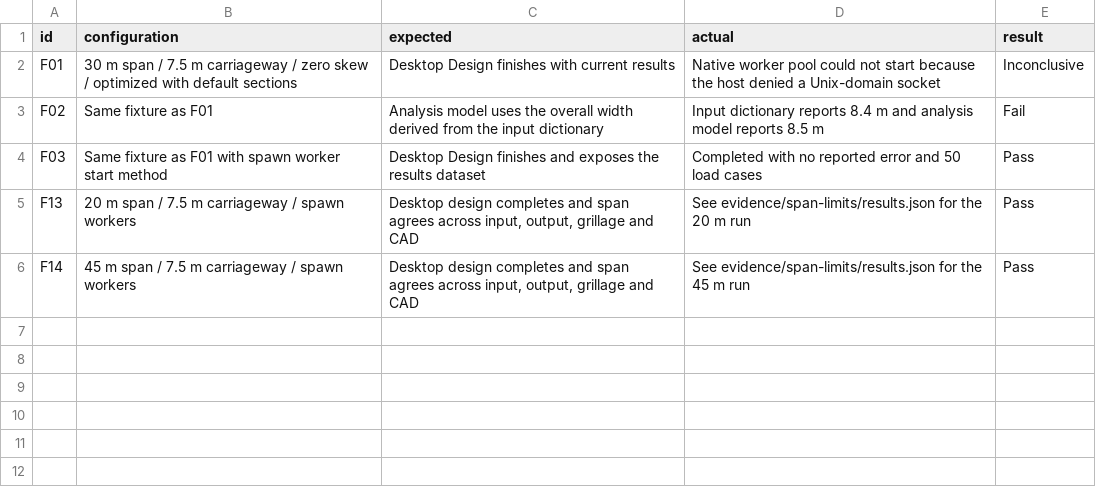
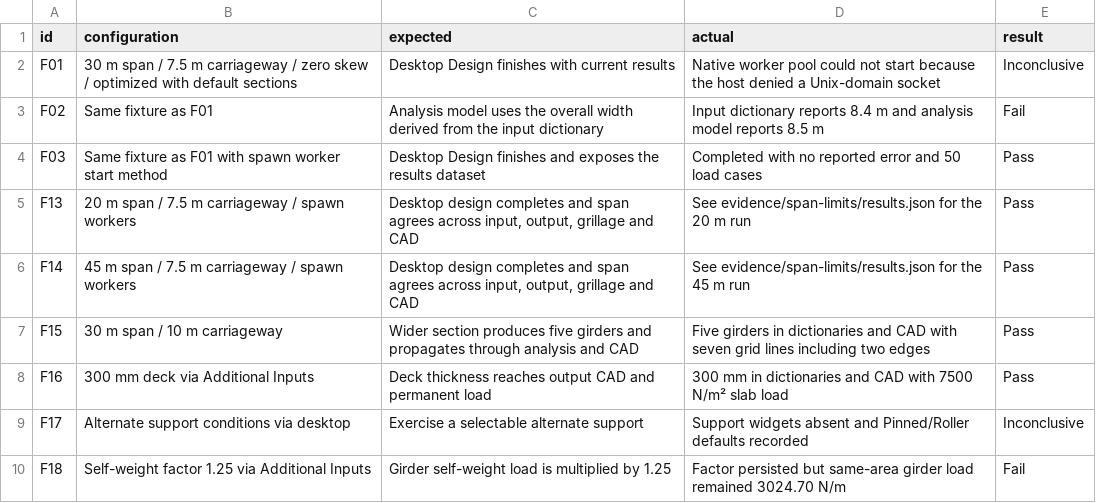
Before and after one commit to srivastavaprisha29-ops/OsdagBridge-Testing, a CSV file: test_cases/functional_tests.csv, drawn as a sheet; the diff names each change by its address in the sheet, - before the commit and + after, or states it on an @@ line.

Commit message:
Test girder layout, deck thickness and permanent load inputs

```diff
--- a/test_cases/functional_tests.csv
+++ b/test_cases/functional_tests.csv
+row 7: F15 | 30 m span / 10 m carriageway | Wider section produces five girders and propagates through analysis and CAD | Five girders in dictionaries and CAD with seven grid lines including two edges | Pass
+row 8: F16 | 300 mm deck via Additional Inputs | Deck thickness reaches output CAD and permanent load | 300 mm in dictionaries and CAD with 7500 N/m² slab load | Pass
+row 9: F17 | Alternate support conditions via desktop | Exercise a selectable alternate support | Support widgets absent and Pinned/Roller defaults recorded | Inconclusive
+row 10: F18 | Self-weight factor 1.25 via Additional Inputs | Girder self-weight load is multiplied by 1.25 | Factor persisted but same-area girder load remained 3024.70 N/m | Fail
```
Also changed, not shown: 4 other files.
